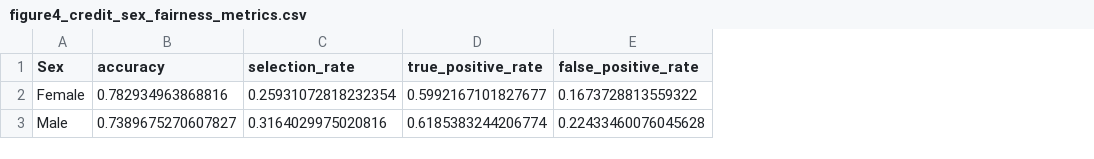
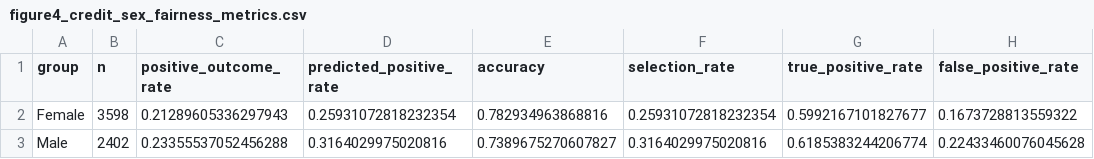
Before and after one commit to aakashk1973/casestudiesassignment, a CSV file: part2_figures/figure4_credit_sex_fairness_metrics.csv, drawn as a sheet; only a part is shown; the diff names each change by its address in the sheet, - before the commit and + after, or states it on an @@ line.

```diff
--- a/part2_figures/figure4_credit_sex_fairness_metrics.csv
+++ b/part2_figures/figure4_credit_sex_fairness_metrics.csv
+column B (n), rows 2-3: 3598 | 2402
+column C (positive_outcome_rate), rows 2-3: 0.21289605336297943 | 0.23355537052456288
+column D (predicted_positive_rate), rows 2-3: 0.25931072818232354 | 0.3164029975020816
-A1: Sex
+A1: group
```
Also changed, not shown: part2_figures/figure1_bank_learning_curve.csv, part2_figures/figure2_credit_learning_curve.csv, 23 other files.
